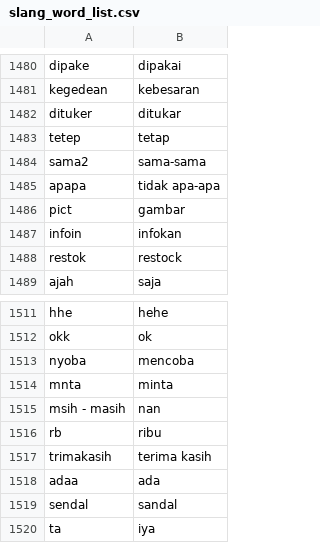
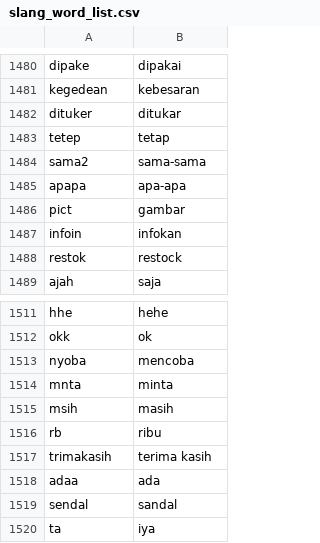
Before and after one commit to wisnukurniawan/topic-modeling-chat-message, a CSV file: resource/slang_word_list.csv, drawn as a sheet; only a part is shown, gaps mark what is left out.

Commit message:
Fix slang word

```diff
--- a/resource/slang_word_list.csv
+++ b/resource/slang_word_list.csv
@@ -1484,3 +1484,3 @@ tetep,tetap
 sama2,sama-sama
-apapa,tidak apa-apa
+apapa,apa-apa
 pict,gambar
@@ -1514,3 +1514,3 @@ nyoba,mencoba
 mnta,minta
-msih - masih,nan
+msih,masih
 rb,ribu
```
